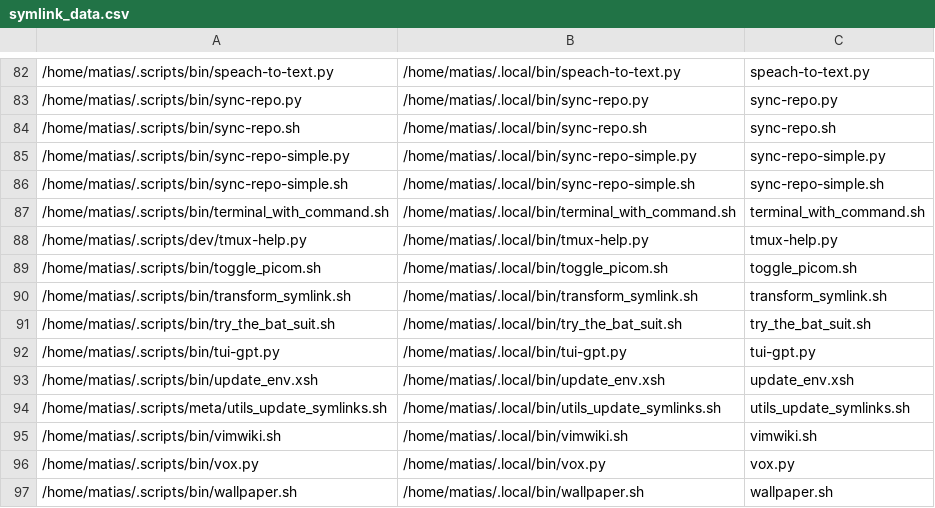
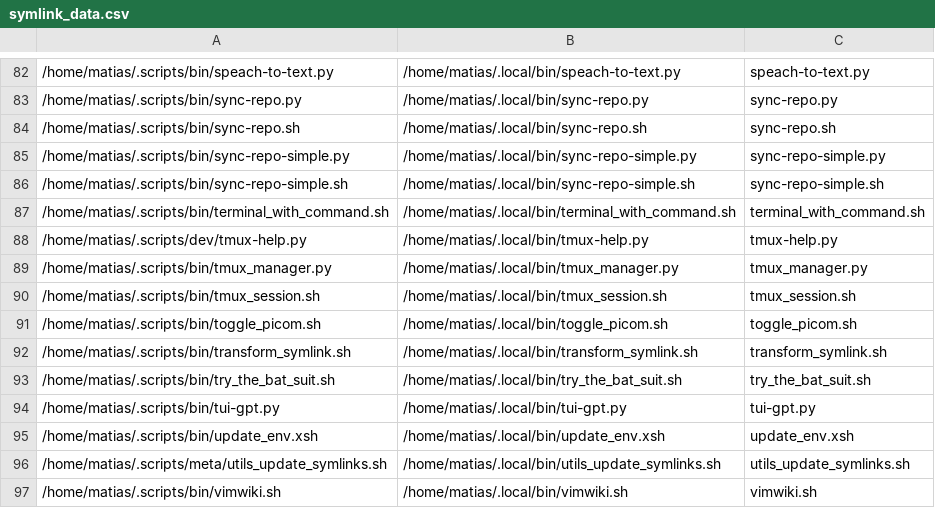
Before and after one commit to matias-ceau/scripts, a CSV file: symlink_data.csv, drawn as a sheet; only a part is shown, gaps mark what is left out; the shorter side is filled out with more unchanged rows; the diff names each change by its address in the sheet, - before the commit and + after, or states it on an @@ line.

Commit message:
feat: Add tmux session management scripts and config
- Fix variable expansion error in conditional statement for character count check.
- Add a script to manage tmux sessions with configuration loading, session launching, and interactive configuration addition.
- Add script to automate tmux session creation with specified session name, window, and command.
- Add configuration file for tmux sessions with predefined session details.
- Add new symlink entries for tmux_manager.py and tmux_session.sh.

```diff
--- a/symlink_data.csv
+++ b/symlink_data.csv
+row 89: /home/matias/.scripts/bin/tmux_manager.py | /home/matias/.local/bin/tmux_manager.py | tmux_manager.py
+row 90: /home/matias/.scripts/bin/tmux_session.sh | /home/matias/.local/bin/tmux_session.sh | tmux_session.sh
```
Also changed, not shown: 4 other files.
